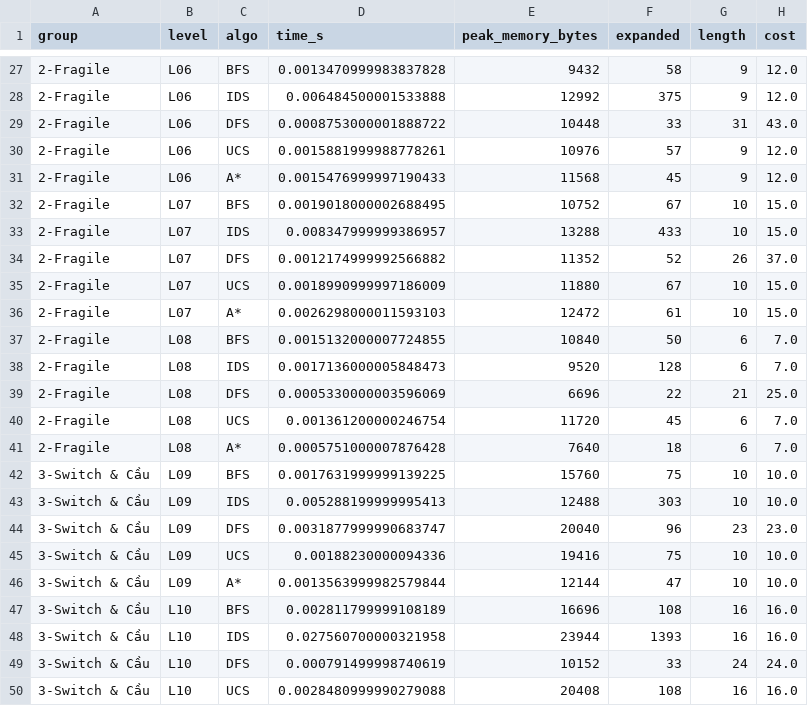
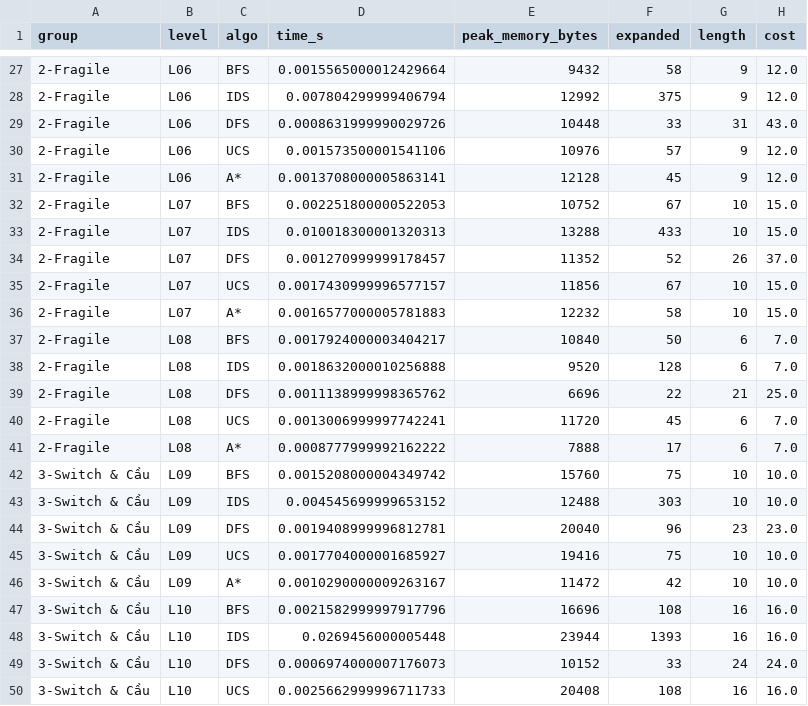
Before and after one commit to langtucod0n/Project1---Bloxorz-Solver, a CSV file: Source/benchmark/results.csv, drawn as a sheet; only a part is shown, gaps mark what is left out; the diff covers the shown part only.

```diff
--- a/Source/benchmark/results.csv
+++ b/Source/benchmark/results.csv
@@ -27,24 +27,24 @@
-2-Fragile,L06,BFS,0.0013470999983837828,9432,58,9,12.0
-2-Fragile,L06,IDS,0.006484500001533888,12992,375,9,12.0
-2-Fragile,L06,DFS,0.0008753000001888722,10448,33,31,43.0
-2-Fragile,L06,UCS,0.0015881999988778261,10976,57,9,12.0
-2-Fragile,L06,A*,0.0015476999997190433,11568,45,9,12.0
-2-Fragile,L07,BFS,0.0019018000002688495,10752,67,10,15.0
-2-Fragile,L07,IDS,0.008347999999386957,13288,433,10,15.0
-2-Fragile,L07,DFS,0.0012174999992566882,11352,52,26,37.0
-2-Fragile,L07,UCS,0.0018990999997186009,11880,67,10,15.0
-2-Fragile,L07,A*,0.0026298000011593103,12472,61,10,15.0
-2-Fragile,L08,BFS,0.0015132000007724855,10840,50,6,7.0
-2-Fragile,L08,IDS,0.0017136000005848473,9520,128,6,7.0
-2-Fragile,L08,DFS,0.0005330000003596069,6696,22,21,25.0
-2-Fragile,L08,UCS,0.001361200000246754,11720,45,6,7.0
-2-Fragile,L08,A*,0.0005751000007876428,7640,18,6,7.0
-3-Switch & Cầu,L09,BFS,0.0017631999999139225,15760,75,10,10.0
-3-Switch & Cầu,L09,IDS,0.005288199999995413,12488,303,10,10.0
-3-Switch & Cầu,L09,DFS,0.0031877999990683747,20040,96,23,23.0
-3-Switch & Cầu,L09,UCS,0.00188230000094336,19416,75,10,10.0
-3-Switch & Cầu,L09,A*,0.0013563999982579844,12144,47,10,10.0
-3-Switch & Cầu,L10,BFS,0.002811799999108189,16696,108,16,16.0
-3-Switch & Cầu,L10,IDS,0.027560700000321958,23944,1393,16,16.0
-3-Switch & Cầu,L10,DFS,0.000791499998740619,10152,33,24,24.0
-3-Switch & Cầu,L10,UCS,0.0028480999990279088,20408,108,16,16.0
+2-Fragile,L06,BFS,0.0015565000012429664,9432,58,9,12.0
+2-Fragile,L06,IDS,0.007804299999406794,12992,375,9,12.0
+2-Fragile,L06,DFS,0.0008631999990029726,10448,33,31,43.0
+2-Fragile,L06,UCS,0.001573500001541106,10976,57,9,12.0
+2-Fragile,L06,A*,0.0013708000005863141,12128,45,9,12.0
+2-Fragile,L07,BFS,0.002251800000522053,10752,67,10,15.0
+2-Fragile,L07,IDS,0.010018300001320313,13288,433,10,15.0
+2-Fragile,L07,DFS,0.001270999999178457,11352,52,26,37.0
+2-Fragile,L07,UCS,0.0017430999996577157,11856,67,10,15.0
+2-Fragile,L07,A*,0.0016577000005781883,12232,58,10,15.0
+2-Fragile,L08,BFS,0.0017924000003404217,10840,50,6,7.0
+2-Fragile,L08,IDS,0.0018632000010256888,9520,128,6,7.0
+2-Fragile,L08,DFS,0.0011138999998365762,6696,22,21,25.0
+2-Fragile,L08,UCS,0.0013006999997742241,11720,45,6,7.0
+2-Fragile,L08,A*,0.0008777999992162222,7888,17,6,7.0
+3-Switch & Cầu,L09,BFS,0.0015208000004349742,15760,75,10,10.0
+3-Switch & Cầu,L09,IDS,0.004545699999653152,12488,303,10,10.0
+3-Switch & Cầu,L09,DFS,0.0019408999996812781,20040,96,23,23.0
+3-Switch & Cầu,L09,UCS,0.0017704000001685927,19416,75,10,10.0
+3-Switch & Cầu,L09,A*,0.0010290000009263167,11472,42,10,10.0
+3-Switch & Cầu,L10,BFS,0.0021582999997917796,16696,108,16,16.0
+3-Switch & Cầu,L10,IDS,0.0269456000005448,23944,1393,16,16.0
+3-Switch & Cầu,L10,DFS,0.0006974000007176073,10152,33,24,24.0
+3-Switch & Cầu,L10,UCS,0.0025662999996711733,20408,108,16,16.0
```
Also changed, not shown: 74 edited cells elsewhere in this file, 7 other files.
